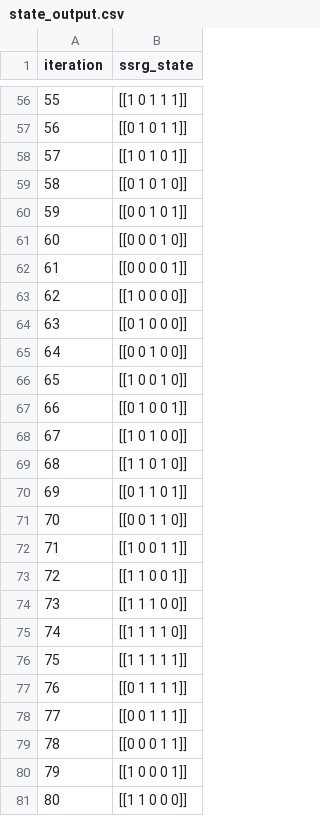
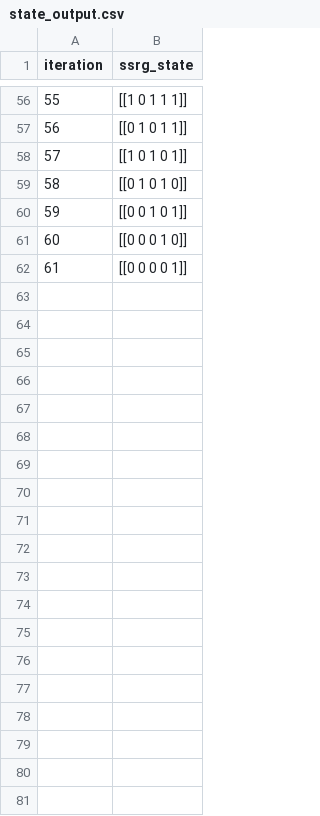
Before and after one commit to petrbojda/coding, a CSV file: data/state_output.csv, drawn as a sheet; only a part is shown, gaps mark what is left out; the diff covers the shown part only; the diff names each change by its address in the sheet, - before the commit and + after, or states it on an @@ line.

```diff
--- a/data/state_output.csv
+++ b/data/state_output.csv
-row 63: 62 | [[1 0 0 0 0]]
-row 64: 63 | [[0 1 0 0 0]]
-row 65: 64 | [[0 0 1 0 0]]
-row 66: 65 | [[1 0 0 1 0]]
-row 67: 66 | [[0 1 0 0 1]]
-row 68: 67 | [[1 0 1 0 0]]
-row 69: 68 | [[1 1 0 1 0]]
-row 70: 69 | [[0 1 1 0 1]]
-row 71: 70 | [[0 0 1 1 0]]
-row 72: 71 | [[1 0 0 1 1]]
-row 73: 72 | [[1 1 0 0 1]]
-row 74: 73 | [[1 1 1 0 0]]
-row 75: 74 | [[1 1 1 1 0]]
-row 76: 75 | [[1 1 1 1 1]]
-row 77: 76 | [[0 1 1 1 1]]
-row 78: 77 | [[0 0 1 1 1]]
-row 79: 78 | [[0 0 0 1 1]]
-row 80: 79 | [[1 0 0 0 1]]
-row 81: 80 | [[1 1 0 0 0]]
```
Also changed, not shown: 12 removed rows elsewhere in this file, 3 other files.
